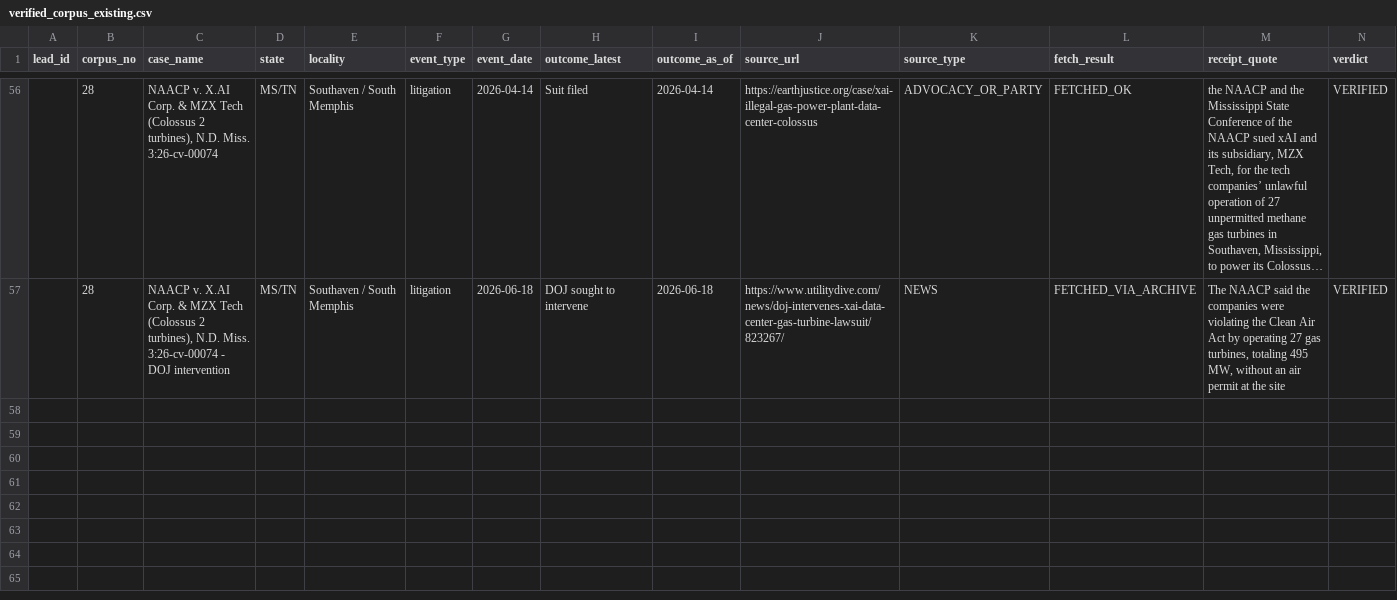
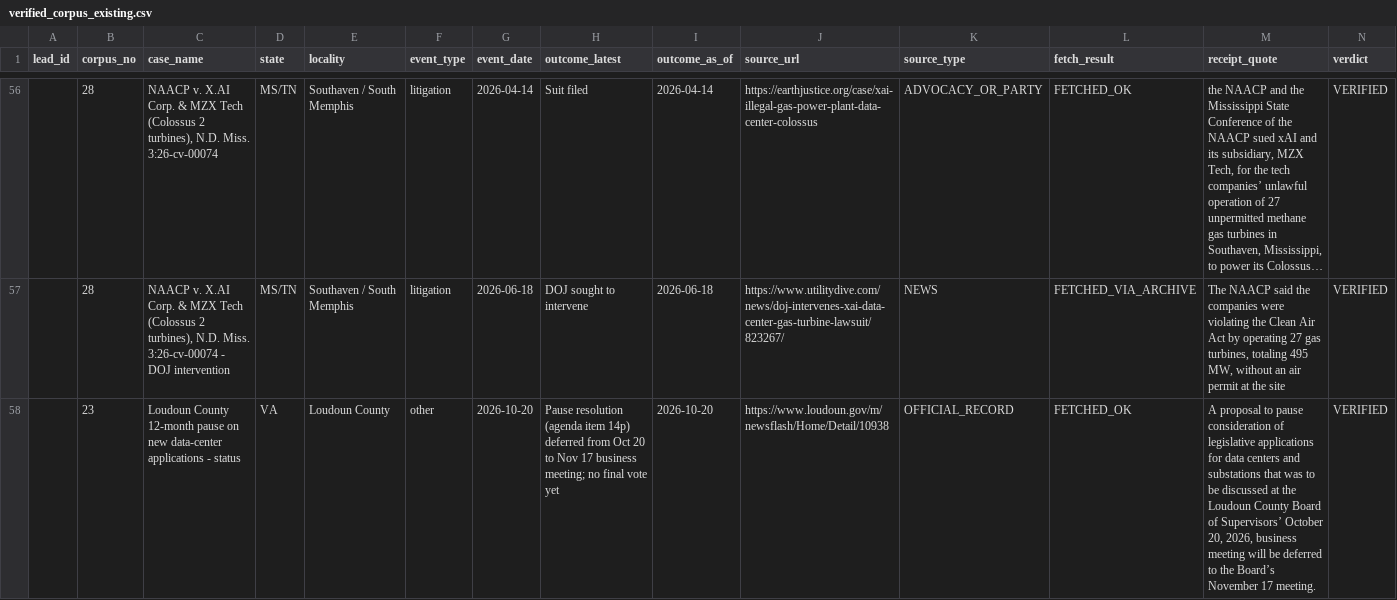
Before and after one commit to brittonleggett/research-threads-cloud, a CSV file: DATA_CENTER_PAPER/04_DATA/verification_2026-10-02/verified_corpus_existing.csv, drawn as a sheet; only a part is shown, gaps mark what is left out; long unchanged cells end in …; rows hold the shown columns only; the diff names each change by its address in the sheet, - before the commit and + after, or states it on an @@ line.

```diff
--- a/DATA_CENTER_PAPER/04_DATA/verification_2026-10-02/verified_corpus_existing.csv
+++ b/DATA_CENTER_PAPER/04_DATA/verification_2026-10-02/verified_corpus_existing.csv
+row 58:  | 23 | Loudoun County 12-month pause on new data-center applications - status | VA | Loudoun County | other | 2026-10-20 | Pause resolution (agenda item 14p) deferred from Oct 20 to Nov 17 business meeting; no final vote yet | 2026-10-20 | https://www.loudoun.gov/m/newsflash/Home/Detail/10938 | OFFICIAL_RECORD | FETCHED_OK | A proposal to pause consideration of legislative applications for data centers and substations that was to be discussed at the Loudoun County Board of Supervisors’ October 20, 2026, business meeting will be deferred to the Board’s November 17 meeting. | VERIFIED
```
Also changed, not shown: DATA_CENTER_PAPER/04_DATA/corpus_inventory.csv, FLOCK_CAMERAS_PAPER/04_DATA/candidate_leads.csv, 12 other files.
